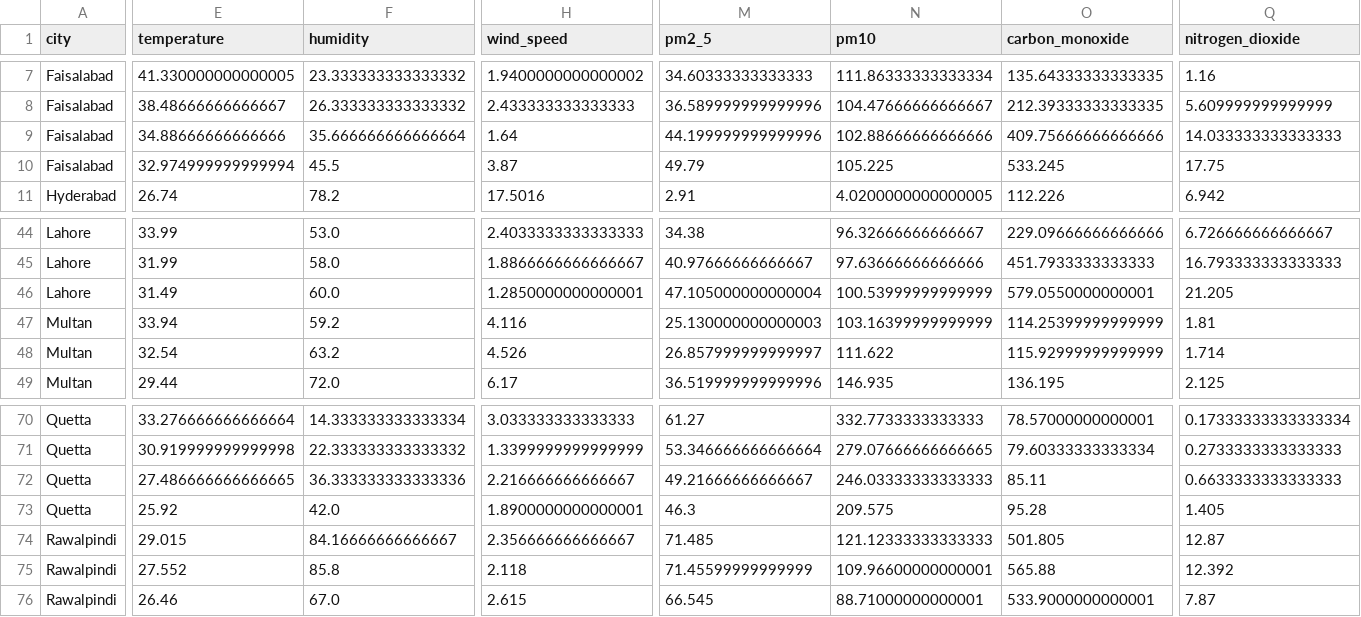
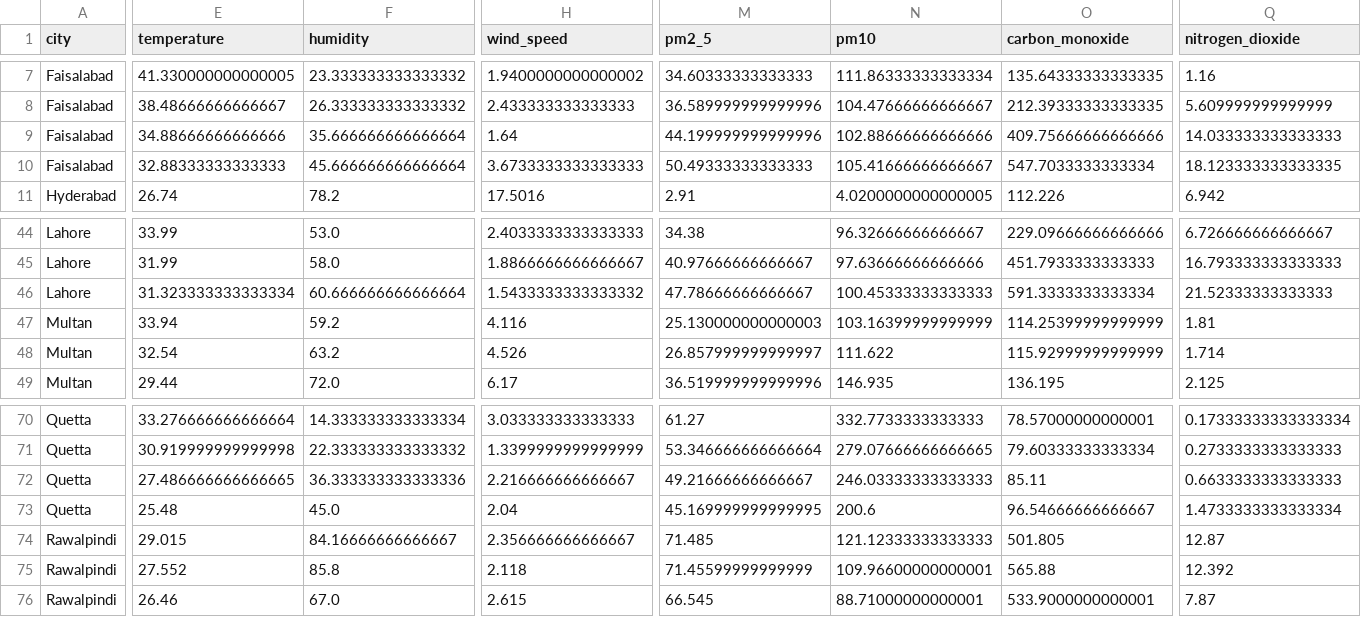
Before and after one commit to BibiEman/aqi-prediction-pipeline, a CSV file: data/realtime/realtime_features.csv, drawn as a sheet; only a part is shown, gaps mark what is left out; the diff covers the shown part only; the diff names each change by its address in the sheet, - before the commit and + after, or states it on an @@ line.

```diff
--- a/data/realtime/realtime_features.csv
+++ b/data/realtime/realtime_features.csv
-E10 (temperature): 32.974999999999994
+E10 (temperature): 32.88333333333333
-F10 (humidity): 45.5
+F10 (humidity): 45.666666666666664
-H10 (wind_speed): 3.87
+H10 (wind_speed): 3.6733333333333333
-M10 (pm2_5): 49.79
+M10 (pm2_5): 50.49333333333333
-N10 (pm10): 105.225
+N10 (pm10): 105.41666666666667
-O10 (carbon_monoxide): 533.245
+O10 (carbon_monoxide): 547.7033333333334
-Q10 (nitrogen_dioxide): 17.75
+Q10 (nitrogen_dioxide): 18.123333333333335
-E46 (temperature): 31.49
+E46 (temperature): 31.323333333333334
-F46 (humidity): 60.0
+F46 (humidity): 60.666666666666664
-H46 (wind_speed): 1.2850000000000001
+H46 (wind_speed): 1.5433333333333332
-M46 (pm2_5): 47.105000000000004
+M46 (pm2_5): 47.78666666666667
-N46 (pm10): 100.53999999999999
+N46 (pm10): 100.45333333333333
-O46 (carbon_monoxide): 579.0550000000001
+O46 (carbon_monoxide): 591.3333333333334
-Q46 (nitrogen_dioxide): 21.205
+Q46 (nitrogen_dioxide): 21.52333333333333
-E73 (temperature): 25.92
+E73 (temperature): 25.48
-F73 (humidity): 42.0
+F73 (humidity): 45.0
-H73 (wind_speed): 1.8900000000000001
+H73 (wind_speed): 2.04
-M73 (pm2_5): 46.3
+M73 (pm2_5): 45.169999999999995
-N73 (pm10): 209.575
+N73 (pm10): 200.6
-O73 (carbon_monoxide): 95.28
+O73 (carbon_monoxide): 96.54666666666667
-Q73 (nitrogen_dioxide): 1.405
+Q73 (nitrogen_dioxide): 1.4733333333333334
```
Also changed, not shown: 108 edited cells elsewhere in this file, data/raw/aqi_dataset.csv.
